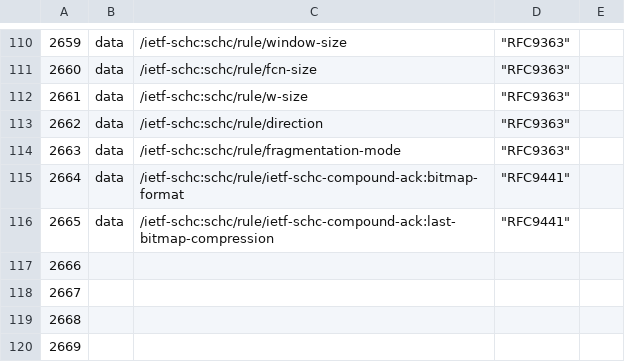
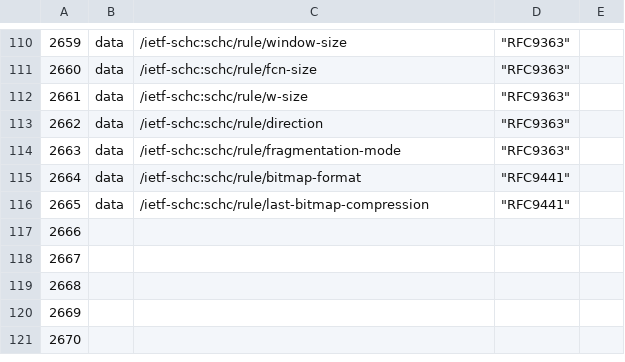
Before and after one commit to ietf-wg-schc/YANG-DM, a CSV file: SID-mapping-bis.csv, drawn as a sheet; only a part is shown, gaps mark what is left out; the shorter side is filled out with more unchanged rows.

Commit message:
include C Ack and Univ opt

```diff
--- a/SID-mapping-bis.csv
+++ b/SID-mapping-bis.csv
@@ -114,4 +114,4 @@
 2663;data;/ietf-schc:schc/rule/fragmentation-mode;"""RFC9363""";
-2664;data;/ietf-schc:schc/rule/ietf-schc-compound-ack:bitmap-format;"""RFC9441""";
-2665;data ;/ietf-schc:schc/rule/ietf-schc-compound-ack:last-bitmap-compression;"""RFC9441""";
+2664;data;/ietf-schc:schc/rule/bitmap-format;"""RFC9441""";
+2665;data ;/ietf-schc:schc/rule/last-bitmap-compression;"""RFC9441""";
 2666;;;;
```
